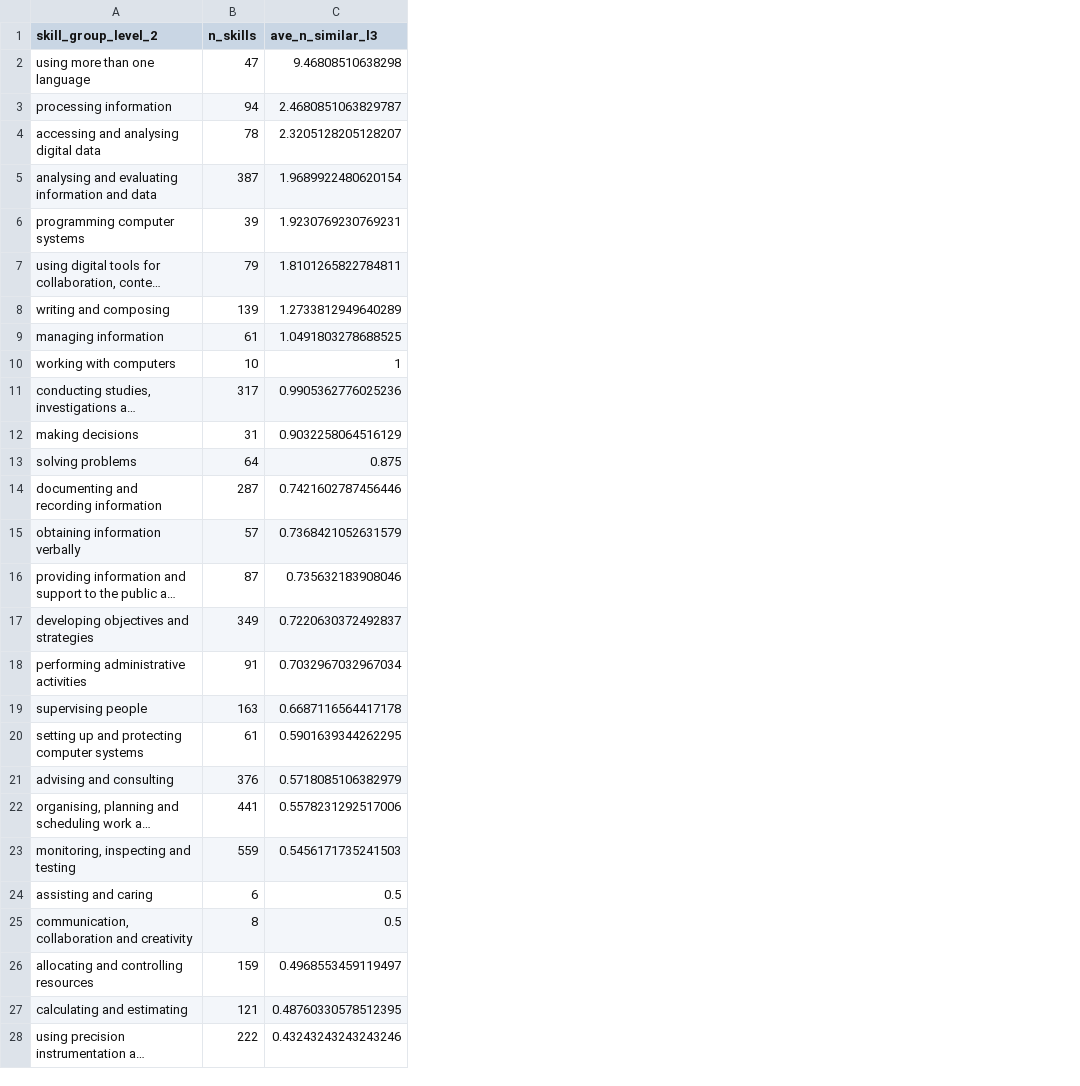
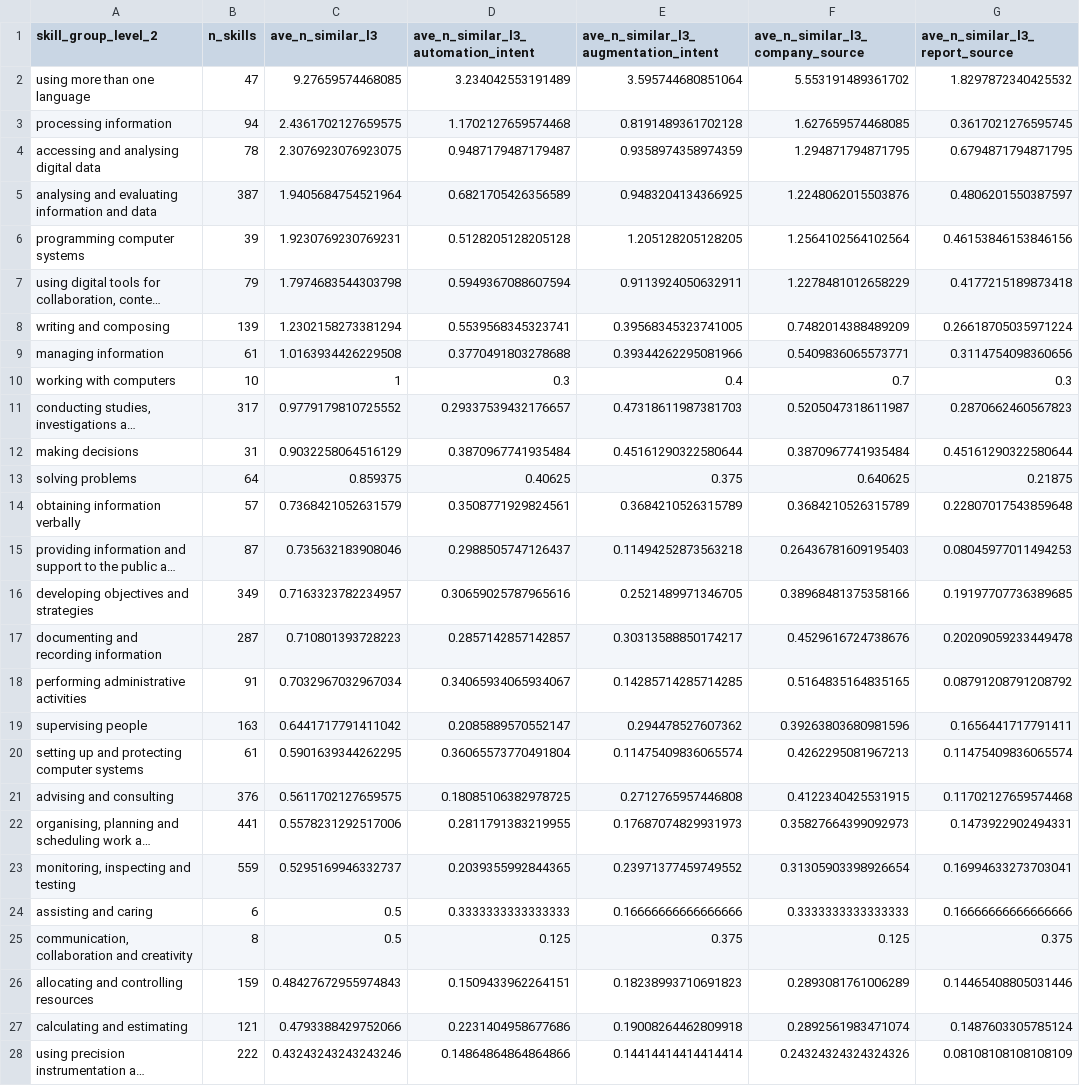
Before and after one commit to demirev/ai-products, a CSV file: results/scored_esco_skills/scored_esco_skills_level_2_groups.csv, drawn as a sheet; only a part is shown; long unchanged cells end in …; removed rows and columns are numbered as before the commit, all else as after; the diff covers the shown part only; the diff names each change by its address in the sheet, - before the commit and + after, or states it on an @@ line.

Commit message:
result update

```diff
--- a/results/scored_esco_skills/scored_esco_skills_level_2_groups.csv
+++ b/results/scored_esco_skills/scored_esco_skills_level_2_groups.csv
+column D, rows 1-16: ave_n_similar_l3_automation_intent | 3.234042553191489 | 1.1702127659574468 | 0.9487179487179487 | 0.6821705426356589 | 0.5128205128205128 | 0.5949367088607594 | 0.5539568345323741 | 0.3770491803278688 | 0.3 | 0.29337539432176657 | 0.3870967741935484 | 0.40625 | 0.3508771929824561 | 0.2988505747126437 | 0.30659025787965616; rows 18-28: 0.34065934065934067 | 0.2085889570552147 | 0.36065573770491804 | 0.18085106382978725 | 0.2811791383219955 | 0.2039355992844365 | 0.3333333333333333 | 0.125 | 0.1509433962264151 | 0.2231404958677686 | 0.14864864864864866
+column E, rows 1-16: ave_n_similar_l3_augmentation_intent | 3.595744680851064 | 0.8191489361702128 | 0.9358974358974359 | 0.9483204134366925 | 1.205128205128205 | 0.9113924050632911 | 0.39568345323741005 | 0.39344262295081966 | 0.4 | 0.47318611987381703 | 0.45161290322580644 | 0.375 | 0.3684210526315789 | 0.11494252873563218 | 0.2521489971346705; rows 18-28: 0.14285714285714285 | 0.294478527607362 | 0.11475409836065574 | 0.2712765957446808 | 0.17687074829931973 | 0.23971377459749552 | 0.16666666666666666 | 0.375 | 0.18238993710691823 | 0.19008264462809918 | 0.14414414414414414
+column F (ave_n_similar_l3_company_source), rows 2-16: 5.553191489361702 | 1.627659574468085 | 1.294871794871795 | 1.2248062015503876 | 1.2564102564102564 | 1.2278481012658229 | 0.7482014388489209 | 0.5409836065573771 | 0.7 | 0.5205047318611987 | 0.3870967741935484 | 0.640625 | 0.3684210526315789 | 0.26436781609195403 | 0.38968481375358166; rows 18-28: 0.5164835164835165 | 0.39263803680981596 | 0.4262295081967213 | 0.4122340425531915 | 0.35827664399092973 | 0.31305903398926654 | 0.3333333333333333 | 0.125 | 0.2893081761006289 | 0.2892561983471074 | 0.24324324324324326
+column G (ave_n_similar_l3_report_source), rows 2-16: 1.8297872340425532 | 0.3617021276595745 | 0.6794871794871795 | 0.4806201550387597 | 0.46153846153846156 | 0.4177215189873418 | 0.26618705035971224 | 0.3114754098360656 | 0.3 | 0.2870662460567823 | 0.45161290322580644 | 0.21875 | 0.22807017543859648 | 0.08045977011494253 | 0.19197707736389685; rows 18-28: 0.08791208791208792 | 0.1656441717791411 | 0.11475409836065574 | 0.11702127659574468 | 0.1473922902494331 | 0.16994633273703041 | 0.16666666666666666 | 0.375 | 0.14465408805031446 | 0.1487603305785124 | 0.08108108108108109
-C2 (ave_n_similar_l3): 9.46808510638298
+C2 (ave_n_similar_l3): 9.27659574468085
-C3 (ave_n_similar_l3): 2.4680851063829787
+C3 (ave_n_similar_l3): 2.4361702127659575
-C4 (ave_n_similar_l3): 2.3205128205128207
+C4 (ave_n_similar_l3): 2.3076923076923075
-C5 (ave_n_similar_l3): 1.9689922480620154
+C5 (ave_n_similar_l3): 1.9405684754521964
-C7 (ave_n_similar_l3): 1.8101265822784811
+C7 (ave_n_similar_l3): 1.7974683544303798
-C8 (ave_n_similar_l3): 1.2733812949640289
+C8 (ave_n_similar_l3): 1.2302158273381294
-C9 (ave_n_similar_l3): 1.0491803278688525
+C9 (ave_n_similar_l3): 1.0163934426229508
-C11 (ave_n_similar_l3): 0.9905362776025236
+C11 (ave_n_similar_l3): 0.9779179810725552
-C13 (ave_n_similar_l3): 0.875
+C13 (ave_n_similar_l3): 0.859375
-row 14: documenting and recording information | 287 | 0.7421602787456446
-C16 (ave_n_similar_l3): 0.7220630372492837
+C16 (ave_n_similar_l3): 0.7163323782234957
+row 17: documenting and recording information | 287 | 0.710801393728223 | 0.2857142857142857 | 0.30313588850174217 | 0.4529616724738676 | 0.20209059233449478
-C19 (ave_n_similar_l3): 0.6687116564417178
+C19 (ave_n_similar_l3): 0.6441717791411042
-C21 (ave_n_similar_l3): 0.5718085106382979
+C21 (ave_n_similar_l3): 0.5611702127659575
-C23 (ave_n_similar_l3): 0.5456171735241503
+C23 (ave_n_similar_l3): 0.5295169946332737
-C26 (ave_n_similar_l3): 0.4968553459119497
+C26 (ave_n_similar_l3): 0.48427672955974843
-C27 (ave_n_similar_l3): 0.48760330578512395
+C27 (ave_n_similar_l3): 0.4793388429752066
```
Also changed, not shown: 6 added rows, 6 removed rows and 3 edited cells elsewhere in this file, results/occupational_exposure_to_ai_products/scored_esco_occupations.csv, results/occupational_exposure_to_ai_products/scored_esco_occupations_isco_2_digit.csv, 24 other files.
